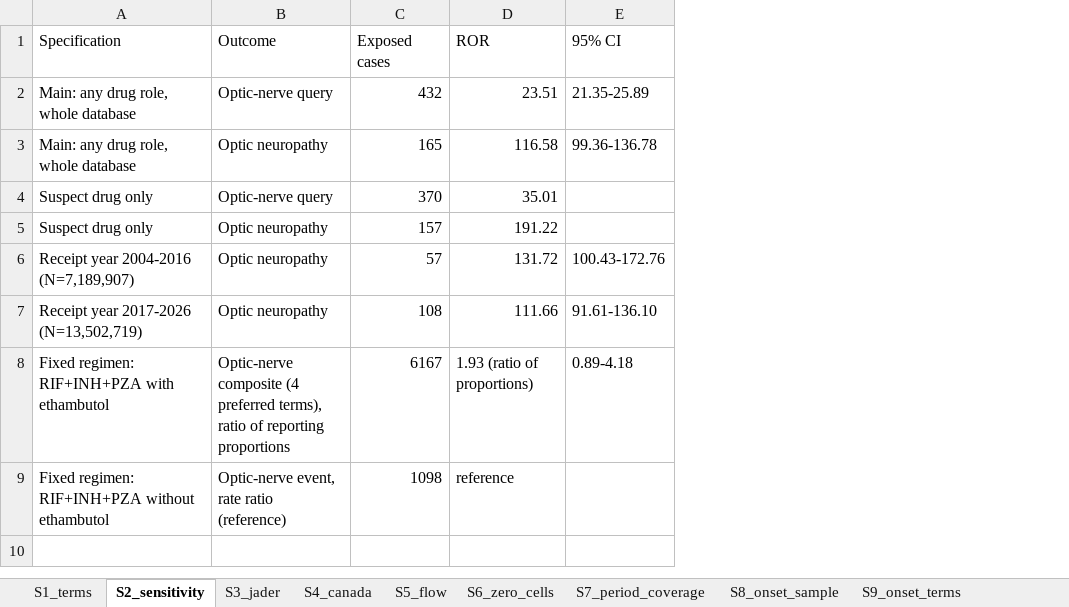
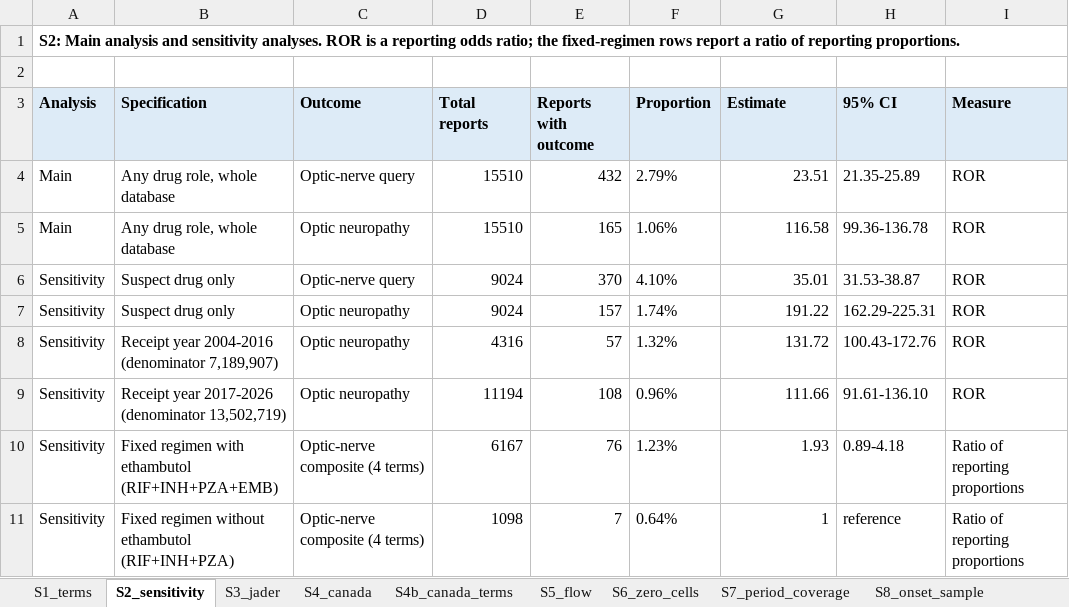
Before and after one commit to Bowen2485/ethambutol-ocular-toxicity, an Excel workbook: submission/Supplementary_Tables.xlsx, sheet S2_sensitivity, drawn as a sheet; values as stored, in another font and other column widths than the file's, no borders; removed rows and columns are numbered as before the commit, all else as after; the diff names each change by its address in the sheet, - before the commit and + after, or states it on an @@ line.

Commit message:
Statistical audit: exact tests for sparse tables, zero-cell reconciliation, supplement rebuild
p values recomputed with a two-sided Fisher exact test where expected counts fall below 5 and Pearson chi-square otherwise, BH within the two declared families; the optic-nerve terms remain significant but the extreme q values are gone. The two JADER dry-eye rows are corrected and listed. S2 rebuilt with comparison groups and intervals; JADER and Canada term mappings added; workbook formatted; discussion 4.5 narrowed.

```diff
--- a/submission/Supplementary_Tables.xlsx (sheet S2_sensitivity)
+++ b/submission/Supplementary_Tables.xlsx (sheet S2_sensitivity)
+sheet tab: S4b_canada_terms
+column A (Analysis), rows 4-9: Main | Main | Sensitivity | Sensitivity | Sensitivity | Sensitivity
+column D (Total reports), rows 4-9: 15510 | 15510 | 9024 | 9024 | 4316 | 11194
+column F (Proportion), rows 4-9: 2.79% | 1.06% | 4.10% | 1.74% | 1.32% | 0.96%
+column I (Measure), rows 4-9: all ROR
+row 1: S2: Main analysis and sensitivity analyses. ROR is a reporting odds ratio; the fixed-regimen rows report a ratio of reporting proportions.
+row 2: (empty)
@@ B3:C3 fill: none → #DDEBF7, bold: off → on @@
-E3: Exposed cases
+E3: Reports with outcome
@@ E3 fill: none → #DDEBF7, bold: off → on @@
-G3: ROR
+G3: Estimate
@@ G3:H3 fill: none → #DDEBF7, bold: off → on @@
-B4:B5 (Specification): Main: any drug role, whole database
+B4:B5 (Specification): Any drug role, whole database
-H6 (95% CI): (empty)
+H6 (95% CI): 31.53-38.87
-H7 (95% CI): (empty)
+H7 (95% CI): 162.29-225.31
-B8 (Specification): Receipt year 2004-2016 (N=7,189,907)
+B8 (Specification): Receipt year 2004-2016 (denominator 7,189,907)
-B9 (Specification): Receipt year 2017-2026 (N=13,502,719)
+B9 (Specification): Receipt year 2017-2026 (denominator 13,502,719)
-row 8: Fixed regimen: RIF+INH+PZA with ethambutol | Optic-nerve composite (4 preferred terms), ratio of reporting proportions | 6167 | 1.93 (ratio of proportions) | 0.89-4.18
-row 9: Fixed regimen: RIF+INH+PZA without ethambutol | Optic-nerve event, rate ratio (reference) | 1098 | reference
+row 10: Sensitivity | Fixed regimen with ethambutol (RIF+INH+PZA+EMB) | Optic-nerve composite (4 terms) | 6167 | 76 | 1.23% | 1.93 | 0.89-4.18 | Ratio of reporting proportions
+row 11: Sensitivity | Fixed regimen without ethambutol (RIF+INH+PZA) | Optic-nerve composite (4 terms) | 1098 | 7 | 0.64% | 1 | reference | Ratio of reporting proportions
```
Also changed, not shown: sheet S1_terms, sheet S6_zero_cells, sheet S3_jader, sheet S4_canada, sheet S8_onset_sample, sheet S7_period_coverage, 2 more sheets, other sheet tabs, 9 other files.
